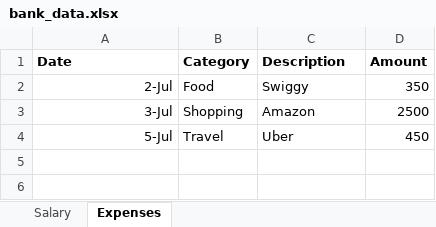
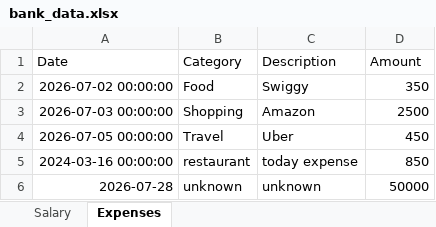
Before and after one commit to balaailearning/bank-assistant, an Excel workbook: bank_data.xlsx, sheet Expenses, drawn as a sheet; values as stored, in another font and other column widths than the file's, no borders; the diff names each change by its address in the sheet, - before the commit and + after, or states it on an @@ line.

```diff
--- a/bank_data.xlsx (sheet Expenses)
+++ b/bank_data.xlsx (sheet Expenses)
-A1:D1 bold: on
+A1:D1 bold: off
-A2 (Date): 2-Jul
+A2 (Date): 2026-07-02 00:00:00
-A3 (Date): 3-Jul
+A3 (Date): 2026-07-03 00:00:00
-A4 (Date): 5-Jul
+A4 (Date): 2026-07-05 00:00:00
+row 5: 2024-03-16 00:00:00 | restaurant | today expense | 850
+row 6: 2026-07-28 | unknown | unknown | 50000
```
Also changed, not shown: 3 other files.
